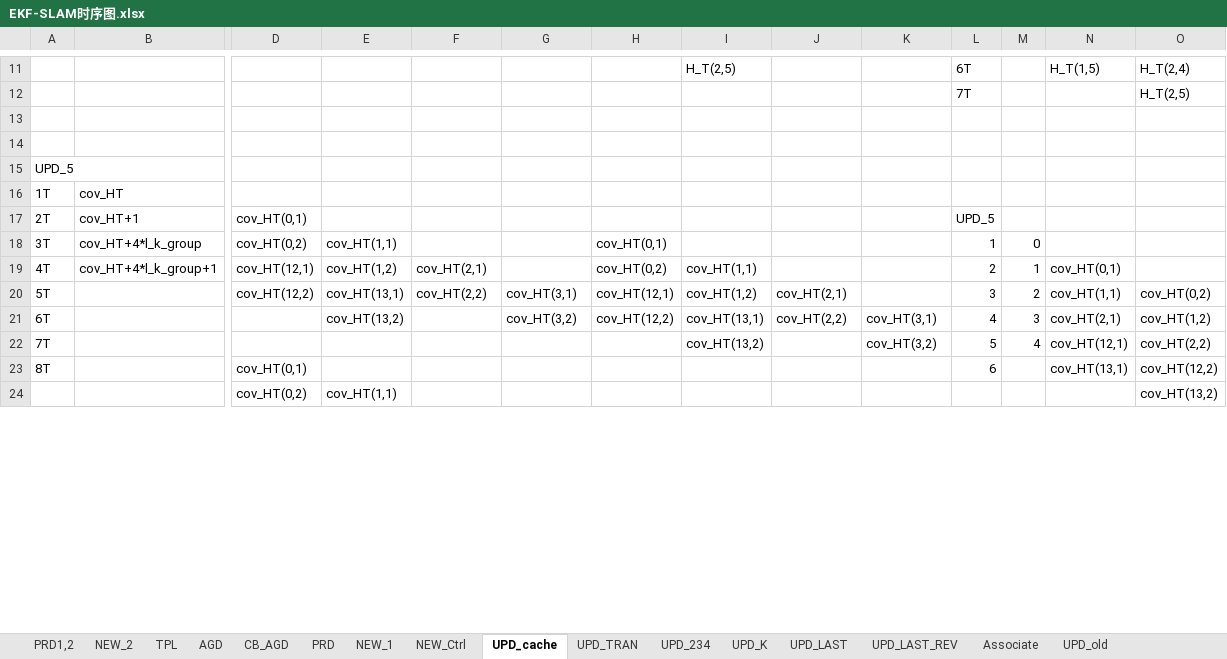
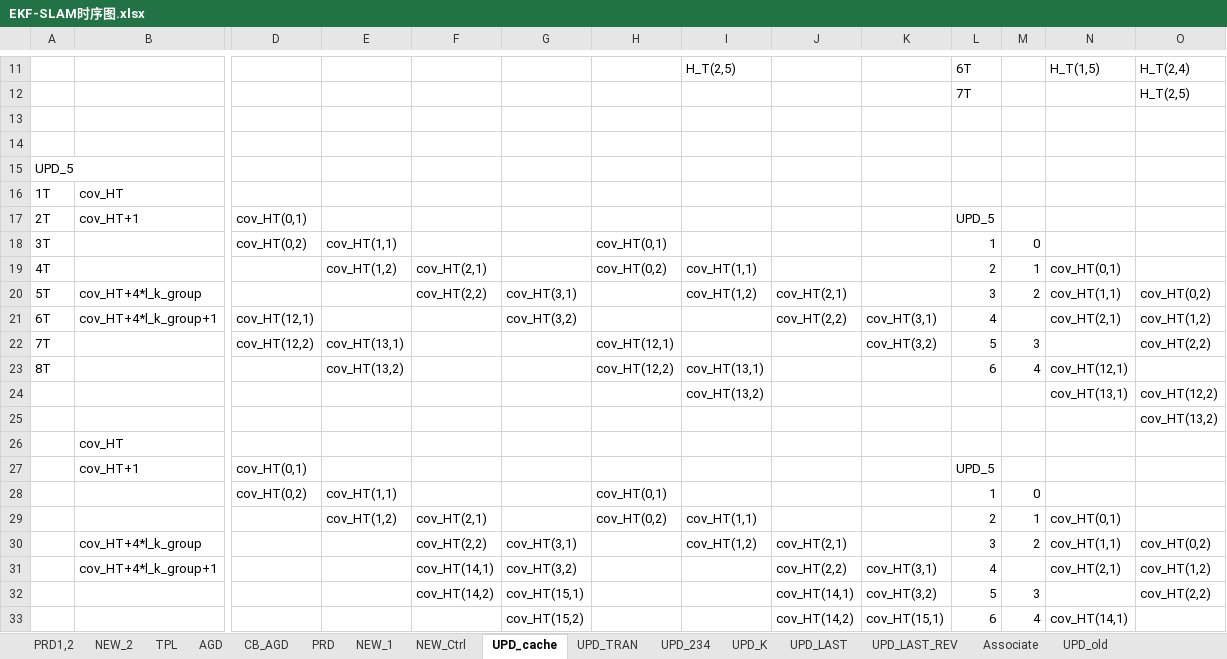
Before and after one commit to olokevin/EKF-SLAM-RTL, an Excel workbook: EKF-SLAM时序图.xlsx, sheet UPD_cache, drawn as a sheet; only a part is shown, gaps mark what is left out; values as stored, in another font and other column widths than the file's, no cell formats; removed rows and columns are numbered as before the commit, all else as after; rows hold the shown columns only; the diff covers the shown part only; the diff names each change by its address in the sheet, - before the commit and + after, or states it on an @@ line.

```diff
--- a/EKF-SLAM时序图.xlsx (sheet UPD_cache)
+++ b/EKF-SLAM时序图.xlsx (sheet UPD_cache)
-B18: cov_HT+4*l_k_group
+B18: (empty)
-B19: cov_HT+4*l_k_group+1
+B19: (empty)
-D19: cov_HT(12,1)
+D19: (empty)
-B20: (empty)
+B20: cov_HT+4*l_k_group
-D20: cov_HT(12,2)
+D20: (empty)
-E20: cov_HT(13,1)
+E20: (empty)
-H20: cov_HT(12,1)
+H20: (empty)
-B21: (empty)
+B21: cov_HT+4*l_k_group+1
-D21: (empty)
+D21: cov_HT(12,1)
-E21: cov_HT(13,2)
+E21: (empty)
-H21: cov_HT(12,2)
+H21: (empty)
-I21: cov_HT(13,1)
+I21: (empty)
-M21: 3
+M21: (empty)
-D22: (empty)
+D22: cov_HT(12,2)
-E22: (empty)
+E22: cov_HT(13,1)
-H22: (empty)
+H22: cov_HT(12,1)
-I22: cov_HT(13,2)
+I22: (empty)
-M22: 4
+M22: 3
-N22: cov_HT(12,1)
+N22: (empty)
-row 23: 8T |  | cov_HT(0,1) |  |  |  |  |  |  |  | 6 |  | cov_HT(13,1) | cov_HT(12,2)
-row 24:  |  | cov_HT(0,2) | cov_HT(1,1) |  |  |  |  |  |  |  |  |  | cov_HT(13,2)
+row 23: 8T |  |  | cov_HT(13,2) |  |  | cov_HT(12,2) | cov_HT(13,1) |  |  | 6 | 4 | cov_HT(12,1)
+row 24:  |  |  |  |  |  |  | cov_HT(13,2) |  |  |  |  | cov_HT(13,1) | cov_HT(12,2)
+row 25:  |  |  |  |  |  |  |  |  |  |  |  |  | cov_HT(13,2)
+row 26:  | cov_HT
+row 27:  | cov_HT+1 | cov_HT(0,1) |  |  |  |  |  |  |  | UPD_5
+row 28:  |  | cov_HT(0,2) | cov_HT(1,1) |  |  | cov_HT(0,1) |  |  |  | 1 | 0
+row 29:  |  |  | cov_HT(1,2) | cov_HT(2,1) |  | cov_HT(0,2) | cov_HT(1,1) |  |  | 2 | 1 | cov_HT(0,1)
+row 30:  | cov_HT+4*l_k_group |  |  | cov_HT(2,2) | cov_HT(3,1) |  | cov_HT(1,2) | cov_HT(2,1) |  | 3 | 2 | cov_HT(1,1) | cov_HT(0,2)
+row 31:  | cov_HT+4*l_k_group+1 |  |  | cov_HT(14,1) | cov_HT(3,2) |  |  | cov_HT(2,2) | cov_HT(3,1) | 4 |  | cov_HT(2,1) | cov_HT(1,2)
+row 32:  |  |  |  | cov_HT(14,2) | cov_HT(15,1) |  |  | cov_HT(14,1) | cov_HT(3,2) | 5 | 3 |  | cov_HT(2,2)
+row 33:  |  |  |  |  | cov_HT(15,2) |  |  | cov_HT(14,2) | cov_HT(15,1) | 6 | 4 | cov_HT(14,1)
```
Also changed, not shown: 2 added rows and 13 edited cells elsewhere in this sheet, sheet UPD_TRAN, sheet NEW_Ctrl, sheet UPD_LAST, sheet UPD_K, sheet UPD_234, cell formats, EKF-SLAMv5.0运算统计.xlsx, 7 other files.
